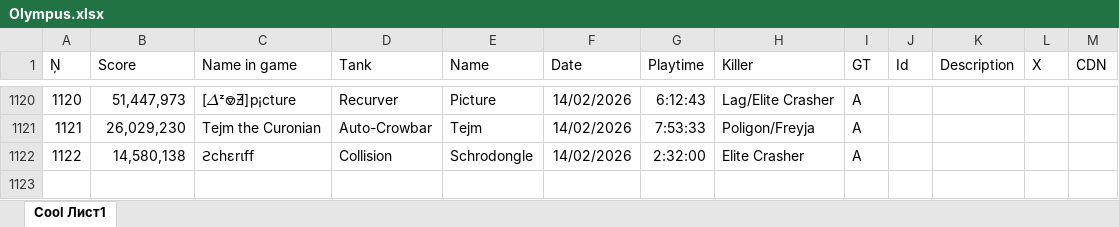
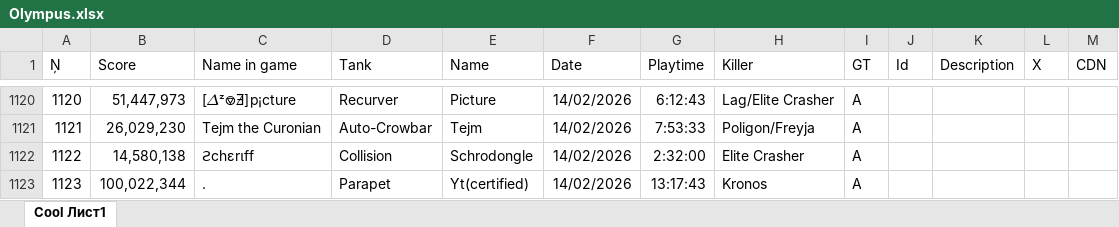
Before and after one commit to Tejmq/OlympusBot, an Excel workbook: data/Olympus.xlsx, sheet Cool Лист1, drawn as a sheet; only a part is shown, gaps mark what is left out; values as stored, in another font and other column widths than the file's, no borders; the diff names each change by its address in the sheet, - before the commit and + after, or states it on an @@ line.

Commit message:
Add files via upload

```diff
--- a/data/Olympus.xlsx (sheet Cool Лист1)
+++ b/data/Olympus.xlsx (sheet Cool Лист1)
+row 1123: 1123 | 100,022,344 | . | Parapet | Yt(certified) | 14/02/2026 | 13:17:43 | Kronos | A
```
